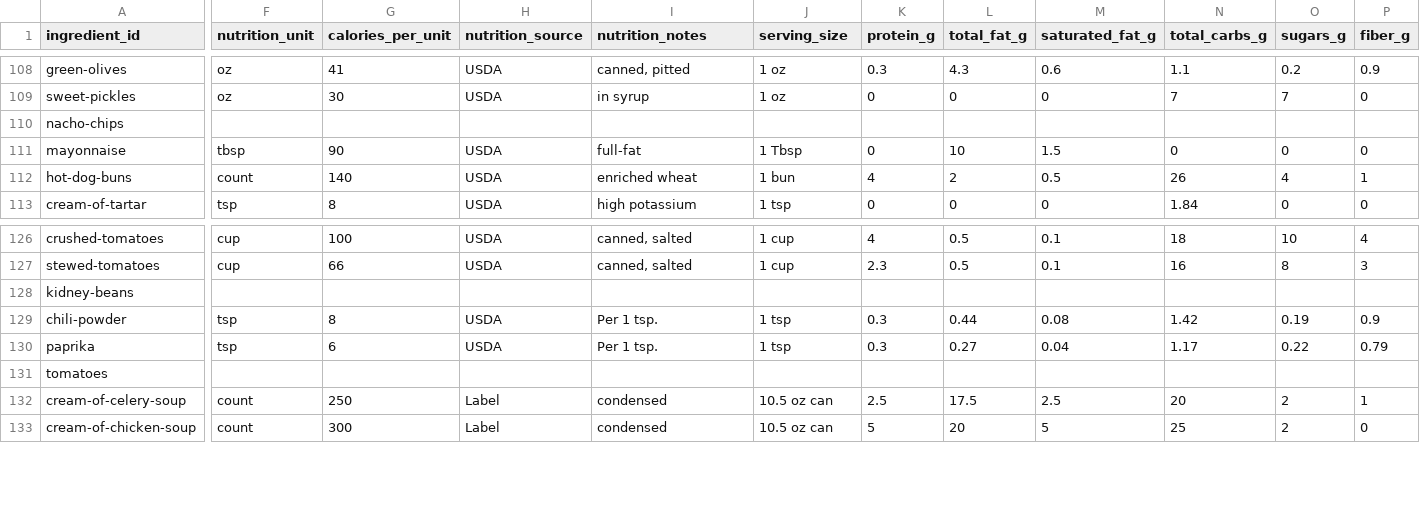
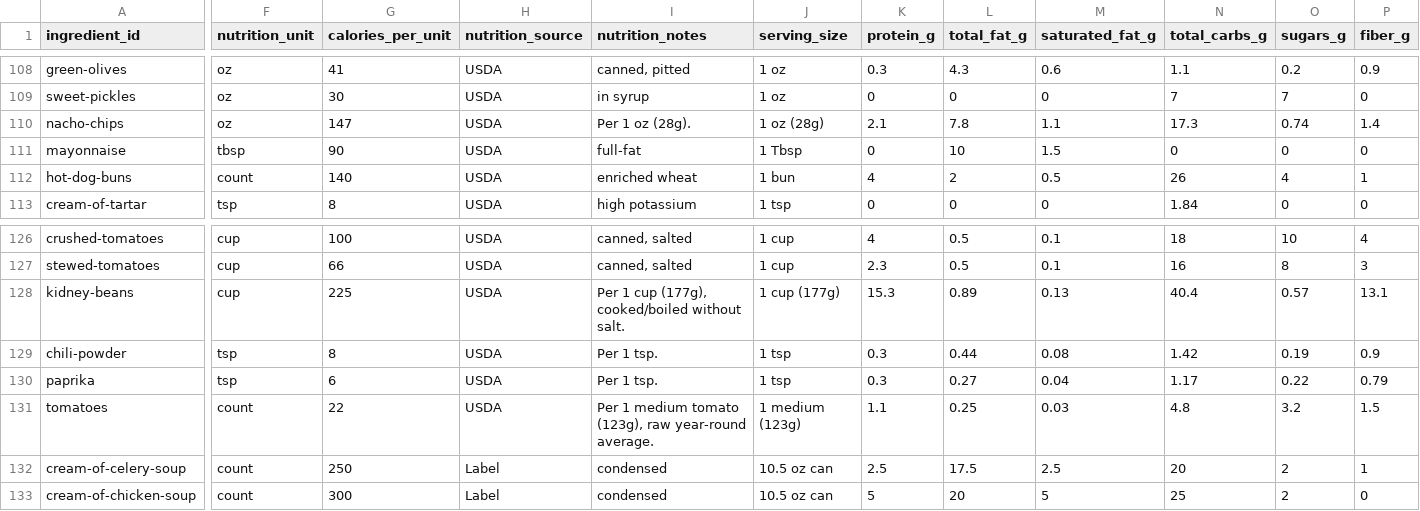
Before and after one commit to natanai/cookingdb, a CSV file: data/ingredient_catalog.csv, drawn as a sheet; only a part is shown, gaps mark what is left out; the diff covers the shown part only; the diff names each change by its address in the sheet, - before the commit and + after, or states it on an @@ line.

Commit message:
Add nutrition data for remaining ingredients

```diff
--- a/data/ingredient_catalog.csv
+++ b/data/ingredient_catalog.csv
-F110 (nutrition_unit): (empty)
+F110 (nutrition_unit): oz
-G110 (calories_per_unit): (empty)
+G110 (calories_per_unit): 147
-H110 (nutrition_source): (empty)
+H110 (nutrition_source): USDA
-I110 (nutrition_notes): (empty)
+I110 (nutrition_notes): Per 1 oz (28g).
-J110 (serving_size): (empty)
+J110 (serving_size): 1 oz (28g)
-K110 (protein_g): (empty)
+K110 (protein_g): 2.1
-L110 (total_fat_g): (empty)
+L110 (total_fat_g): 7.8
-M110 (saturated_fat_g): (empty)
+M110 (saturated_fat_g): 1.1
-N110 (total_carbs_g): (empty)
+N110 (total_carbs_g): 17.3
-O110 (sugars_g): (empty)
+O110 (sugars_g): 0.74
-P110 (fiber_g): (empty)
+P110 (fiber_g): 1.4
-F128 (nutrition_unit): (empty)
+F128 (nutrition_unit): cup
-G128 (calories_per_unit): (empty)
+G128 (calories_per_unit): 225
-H128 (nutrition_source): (empty)
+H128 (nutrition_source): USDA
-I128 (nutrition_notes): (empty)
+I128 (nutrition_notes): Per 1 cup (177g), cooked/boiled without salt.
-J128 (serving_size): (empty)
+J128 (serving_size): 1 cup (177g)
-K128 (protein_g): (empty)
+K128 (protein_g): 15.3
-L128 (total_fat_g): (empty)
+L128 (total_fat_g): 0.89
-M128 (saturated_fat_g): (empty)
+M128 (saturated_fat_g): 0.13
-N128 (total_carbs_g): (empty)
+N128 (total_carbs_g): 40.4
-O128 (sugars_g): (empty)
+O128 (sugars_g): 0.57
-P128 (fiber_g): (empty)
+P128 (fiber_g): 13.1
-F131 (nutrition_unit): (empty)
+F131 (nutrition_unit): count
-G131 (calories_per_unit): (empty)
+G131 (calories_per_unit): 22
-H131 (nutrition_source): (empty)
+H131 (nutrition_source): USDA
-I131 (nutrition_notes): (empty)
+I131 (nutrition_notes): Per 1 medium tomato (123g), raw year-round average.
-J131 (serving_size): (empty)
+J131 (serving_size): 1 medium (123g)
-K131 (protein_g): (empty)
+K131 (protein_g): 1.1
-L131 (total_fat_g): (empty)
+L131 (total_fat_g): 0.25
-M131 (saturated_fat_g): (empty)
+M131 (saturated_fat_g): 0.03
-N131 (total_carbs_g): (empty)
+N131 (total_carbs_g): 4.8
-O131 (sugars_g): (empty)
+O131 (sugars_g): 3.2
-P131 (fiber_g): (empty)
+P131 (fiber_g): 1.5
```
Also changed, not shown: 95 edited cells elsewhere in this file.
